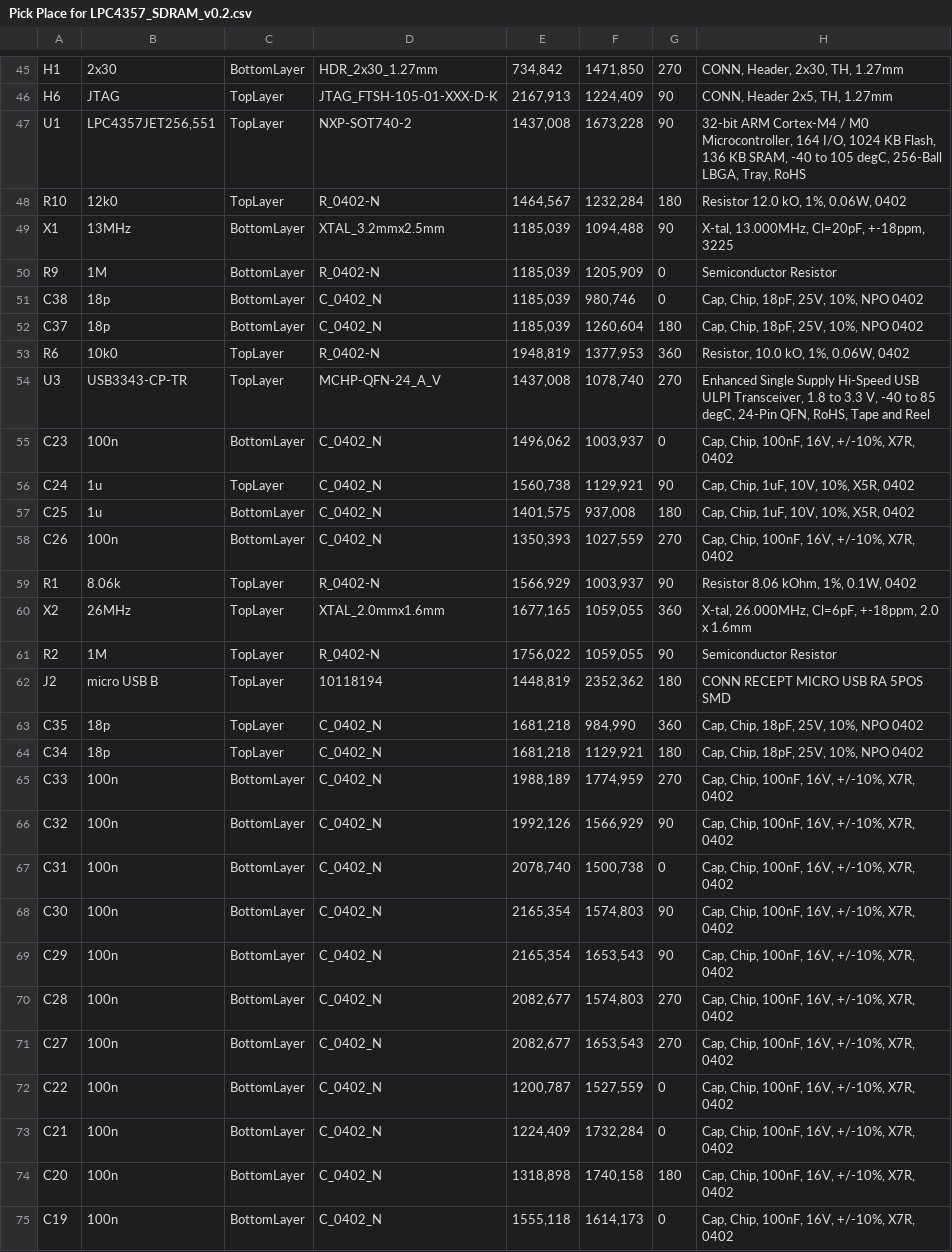
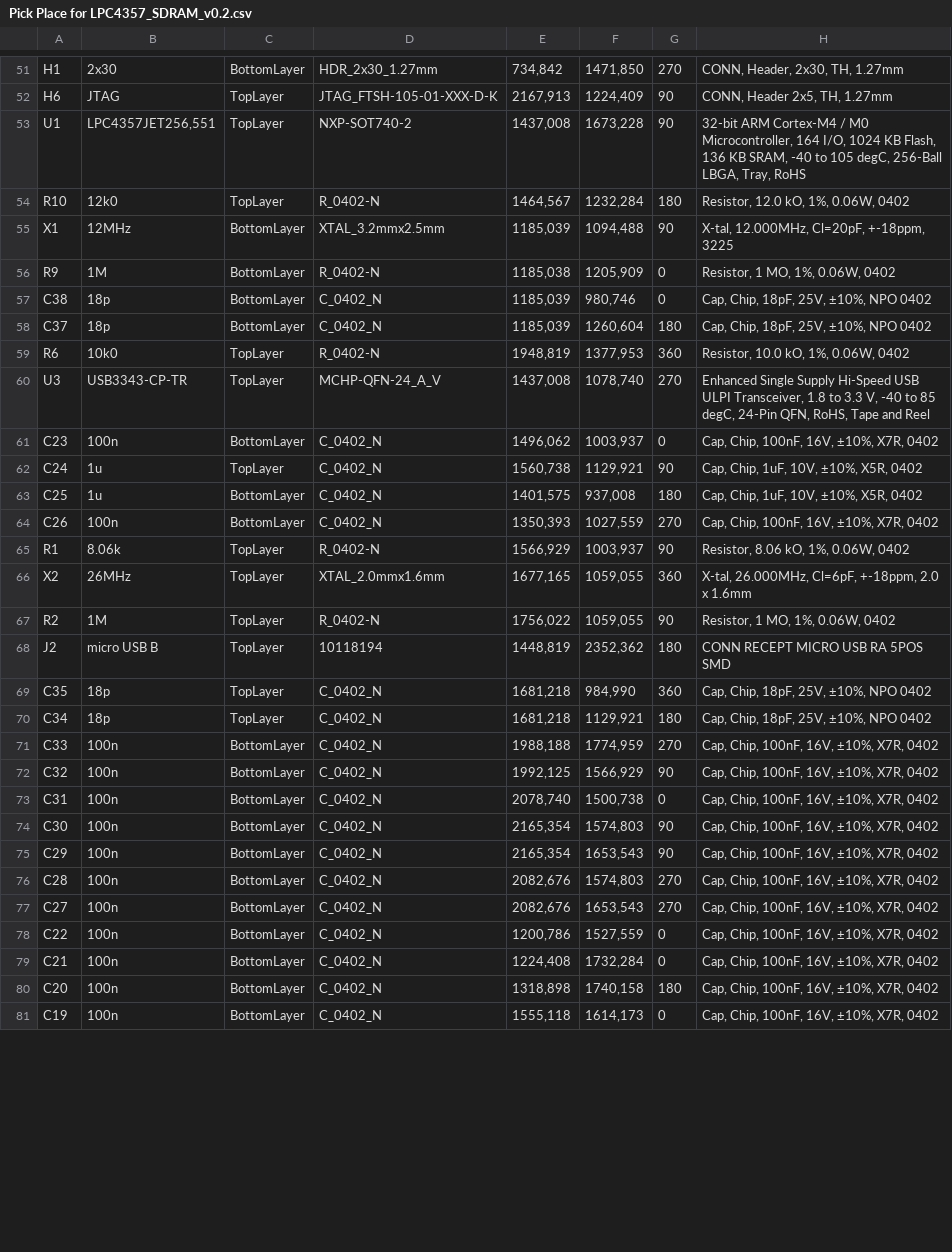
Before and after one commit to GeorgeIoak/Low-Cost-USB-Analyzer, a CSV file: Design/Electrical/Assembly Files/Pick Place for LPC4357_SDRAM_v0.2.csv, drawn as a sheet; only a part is shown, gaps mark what is left out; addresses are those after the commit; the diff covers the shown part only; the diff names each change by its address in the sheet, - before the commit and + after, or states it on an @@ line.

```diff
--- a/Design/Electrical/Assembly Files/Pick Place for LPC4357_SDRAM_v0.2.csv
+++ b/Design/Electrical/Assembly Files/Pick Place for LPC4357_SDRAM_v0.2.csv
-H54: Resistor 12.0 kO, 1%, 0.06W, 0402
+H54: Resistor, 12.0 kO, 1%, 0.06W, 0402
-B55: 13MHz
+B55: 12MHz
-H55: X-tal, 13.000MHz, Cl=20pF, +-18ppm, 3225
+H55: X-tal, 12.000MHz, Cl=20pF, +-18ppm, 3225
-E56: 1185,039
+E56: 1185,038
-H56: Semiconductor Resistor
+H56: Resistor, 1 MO, 1%, 0.06W, 0402
-H57:H58: Cap, Chip, 18pF, 25V, 10%, NPO 0402
+H57:H58: Cap, Chip, 18pF, 25V, ±10%, NPO 0402
-H61: Cap, Chip, 100nF, 16V, +/-10%, X7R, 0402
+H61: Cap, Chip, 100nF, 16V, ±10%, X7R, 0402
-H62:H63: Cap, Chip, 1uF, 10V, 10%, X5R, 0402
+H62:H63: Cap, Chip, 1uF, 10V, ±10%, X5R, 0402
-H64: Cap, Chip, 100nF, 16V, +/-10%, X7R, 0402
+H64: Cap, Chip, 100nF, 16V, ±10%, X7R, 0402
-H65: Resistor 8.06 kOhm, 1%, 0.1W, 0402
+H65: Resistor, 8.06 kO, 1%, 0.06W, 0402
-H67: Semiconductor Resistor
+H67: Resistor, 1 MO, 1%, 0.06W, 0402
-H69:H70: Cap, Chip, 18pF, 25V, 10%, NPO 0402
+H69:H70: Cap, Chip, 18pF, 25V, ±10%, NPO 0402
-E71: 1988,189
+E71: 1988,188
-H71:H81: Cap, Chip, 100nF, 16V, +/-10%, X7R, 0402
+H71:H81: Cap, Chip, 100nF, 16V, ±10%, X7R, 0402
-E72: 1992,126
+E72: 1992,125
-E76:E77: 2082,677
+E76:E77: 2082,676
-E78: 1200,787
+E78: 1200,786
-E79: 1224,409
+E79: 1224,408
```
Also changed, not shown: 6 added rows and 38 edited cells elsewhere in this file, 45 other files.
